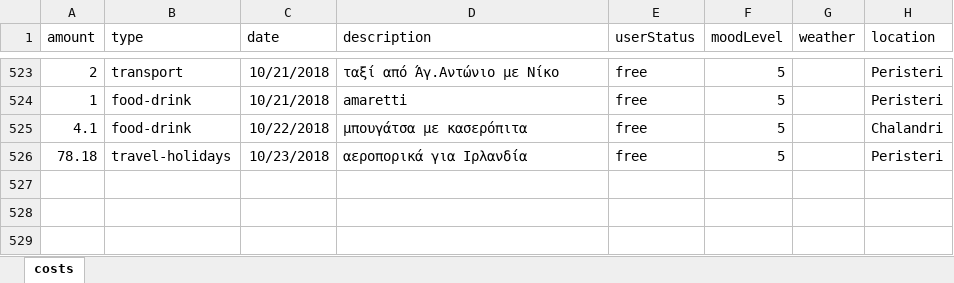
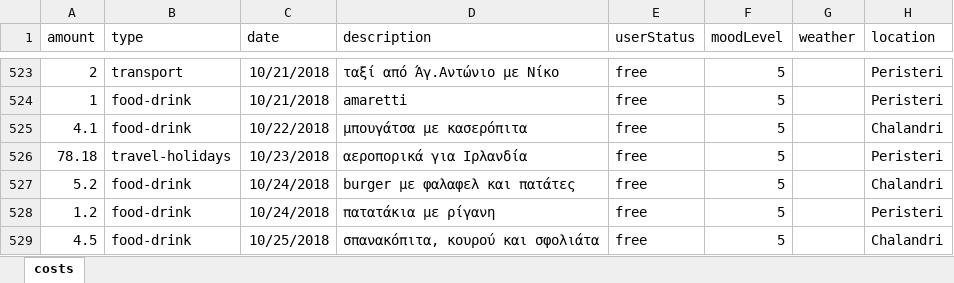
Before and after one commit to Stamanos/Financial-Organization, an Excel workbook: DataBase/costs.xlsx, sheet costs, drawn as a sheet; only a part is shown, gaps mark what is left out; values as stored, in another font and other column widths than the file's, no borders; table styles not drawn; the diff names each change by its address in the sheet, - before the commit and + after, or states it on an @@ line.

Commit message:
update cost

```diff
--- a/DataBase/costs.xlsx (sheet costs)
+++ b/DataBase/costs.xlsx (sheet costs)
+row 527: 5.2 | food-drink | 10/24/2018 | burger με φαλαφελ και πατάτες | free | 5 |  | Chalandri
+row 528: 1.2 | food-drink | 10/24/2018 | πατατάκια με ρίγανη | free | 5 |  | Peristeri
+row 529: 4.5 | food-drink | 10/25/2018 | σπανακόπιτα, κουρού και σφολιάτα | free | 5 |  | Chalandri
```
